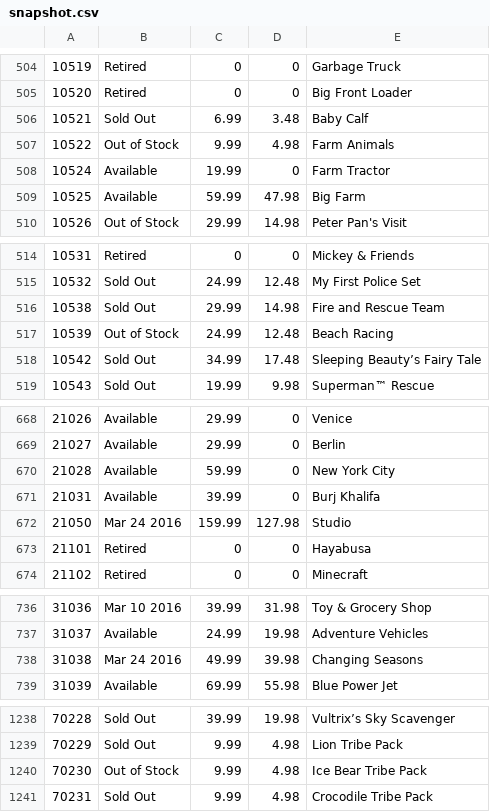
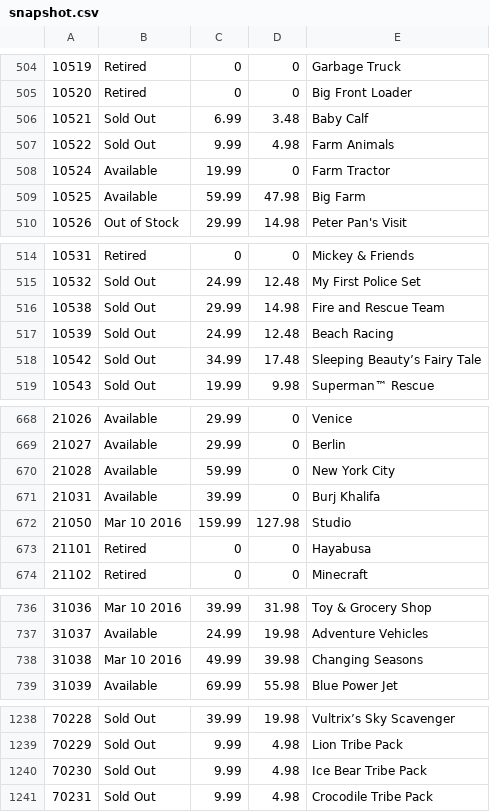
Before and after one commit to hokerlong/lego, a CSV file: lego_scan/snapshot.csv, drawn as a sheet; only a part is shown, gaps mark what is left out; the diff covers the shown part only.

Commit message:
update 201602230500 snapshot

```diff
--- a/lego_scan/snapshot.csv
+++ b/lego_scan/snapshot.csv
@@ -506,3 +506,3 @@
 10521,"Sold Out",6.99,3.48,"Baby Calf"
-10522,"Out of Stock",9.99,4.98,"Farm Animals"
+10522,"Sold Out",9.99,4.98,"Farm Animals"
 10524,"Available",19.99,0,"Farm Tractor"
@@ -516,3 +516,3 @@
 10538,"Sold Out",29.99,14.98,"Fire and Rescue Team"
-10539,"Out of Stock",24.99,12.48,"Beach Racing"
+10539,"Sold Out",24.99,12.48,"Beach Racing"
 10542,"Sold Out",34.99,17.48,"Sleeping Beauty’s Fairy Tale"
@@ -671,3 +671,3 @@
 21031,"Available",39.99,0,"Burj Khalifa"
-21050,"Mar 24 2016",159.99,127.98,"Studio"
+21050,"Mar 10 2016",159.99,127.98,"Studio"
 21101,"Retired",0,0,"Hayabusa"
@@ -737,3 +737,3 @@
 31037,"Available",24.99,19.98,"Adventure Vehicles"
-31038,"Mar 24 2016",49.99,39.98,"Changing Seasons"
+31038,"Mar 10 2016",49.99,39.98,"Changing Seasons"
 31039,"Available",69.99,55.98,"Blue Power Jet"
@@ -1239,3 +1239,3 @@
 70229,"Sold Out",9.99,4.98,"Lion Tribe Pack"
-70230,"Out of Stock",9.99,4.98,"Ice Bear Tribe Pack"
+70230,"Sold Out",9.99,4.98,"Ice Bear Tribe Pack"
 70231,"Sold Out",9.99,4.98,"Crocodile Tribe Pack"
```
Also changed, not shown: 5 edited cells elsewhere in this file.
